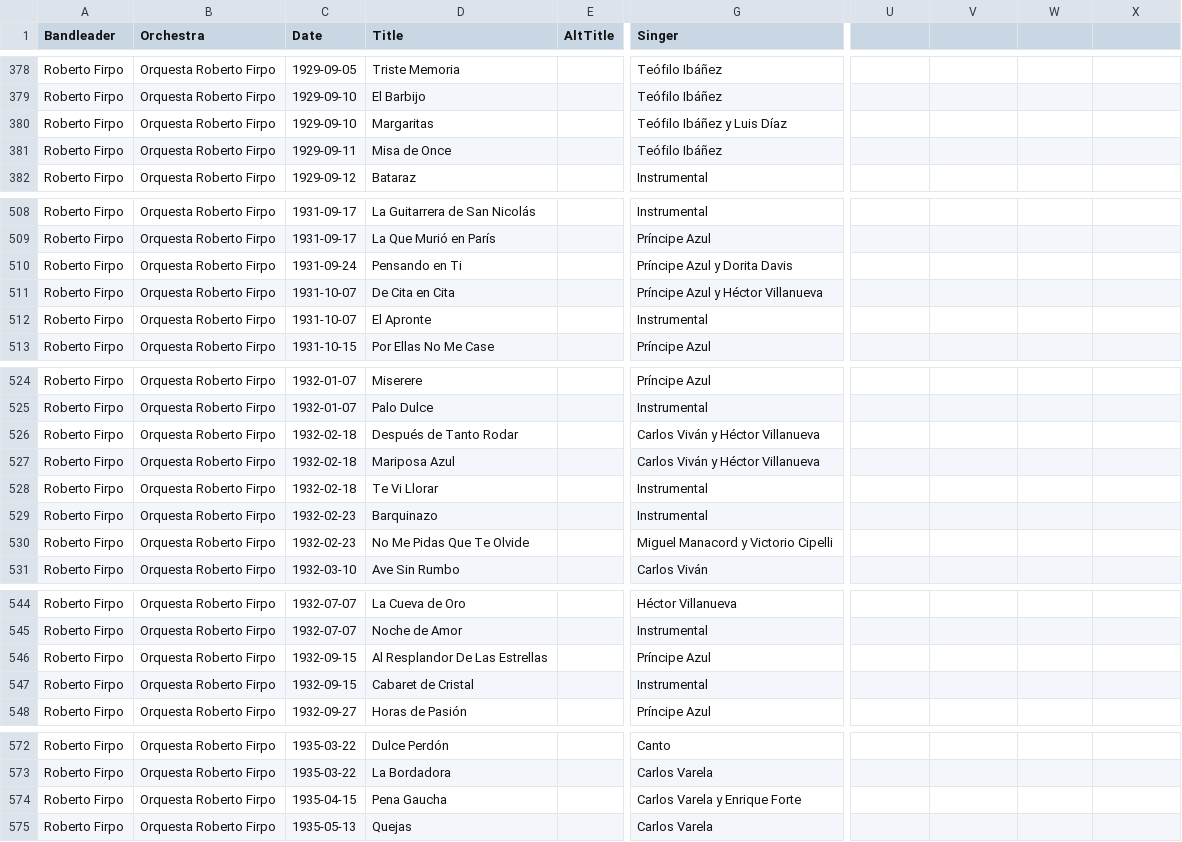
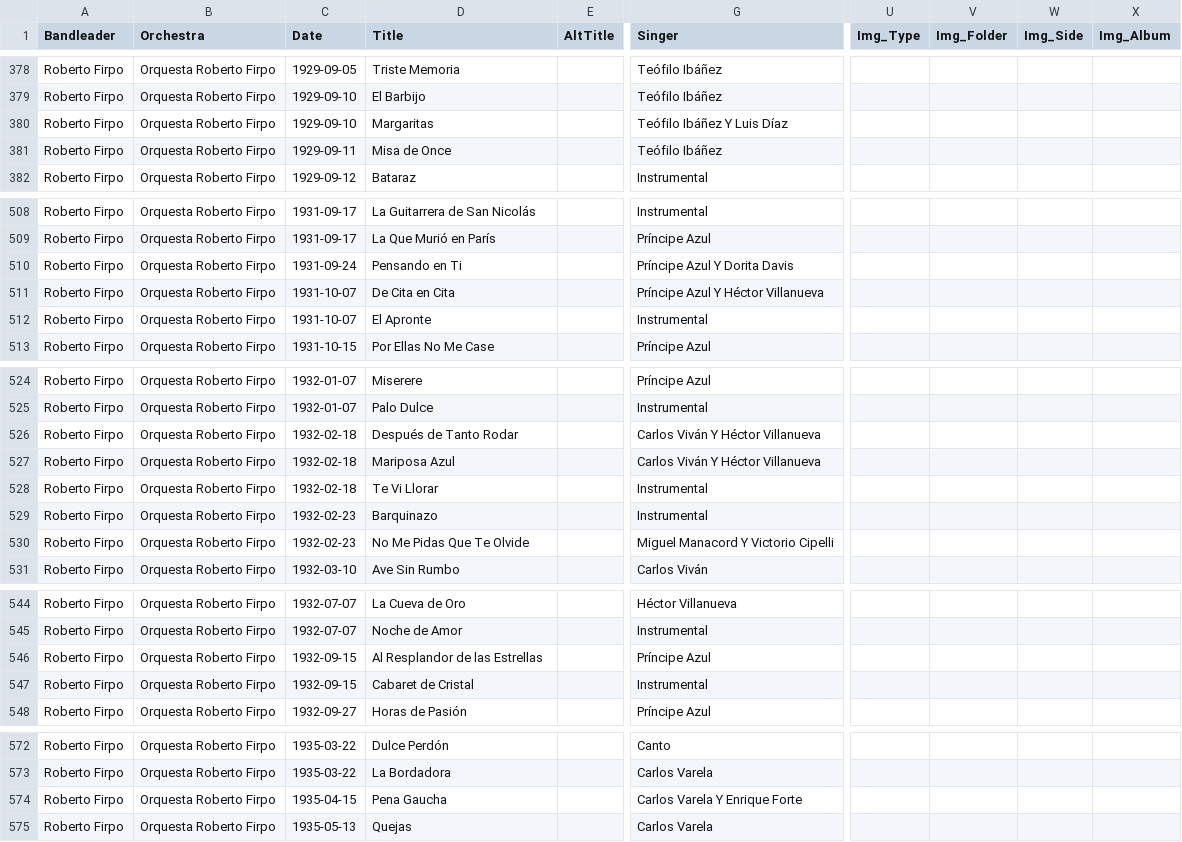
Before and after one commit to sericson0/tango-discographies, a CSV file: csv_files/Roberto Firpo.csv, drawn as a sheet; only a part is shown, gaps mark what is left out; the diff covers the shown part only; the diff names each change by its address in the sheet, - before the commit and + after, or states it on an @@ line.

```diff
--- a/csv_files/Roberto Firpo.csv
+++ b/csv_files/Roberto Firpo.csv
-U1: (empty)
+U1: Img_Type
-V1: (empty)
+V1: Img_Folder
-W1: (empty)
+W1: Img_Side
-X1: (empty)
+X1: Img_Album
-G380 (Singer): Teófilo Ibáñez y Luis Díaz
+G380 (Singer): Teófilo Ibáñez Y Luis Díaz
-G510 (Singer): Príncipe Azul y Dorita Davis
+G510 (Singer): Príncipe Azul Y Dorita Davis
-G511 (Singer): Príncipe Azul y Héctor Villanueva
+G511 (Singer): Príncipe Azul Y Héctor Villanueva
-G526:G527 (Singer): Carlos Viván y Héctor Villanueva
+G526:G527 (Singer): Carlos Viván Y Héctor Villanueva
-G530 (Singer): Miguel Manacord y Victorio Cipelli
+G530 (Singer): Miguel Manacord Y Victorio Cipelli
-D546 (Title): Al Resplandor De Las Estrellas
+D546 (Title): Al Resplandor de las Estrellas
-G574 (Singer): Carlos Varela y Enrique Forte
+G574 (Singer): Carlos Varela Y Enrique Forte
```
Also changed, not shown: 1 edited cell elsewhere in this file, csv_files/Astor Piazzolla.csv, csv_files/Carlos Gardel.csv, 50 other files.
